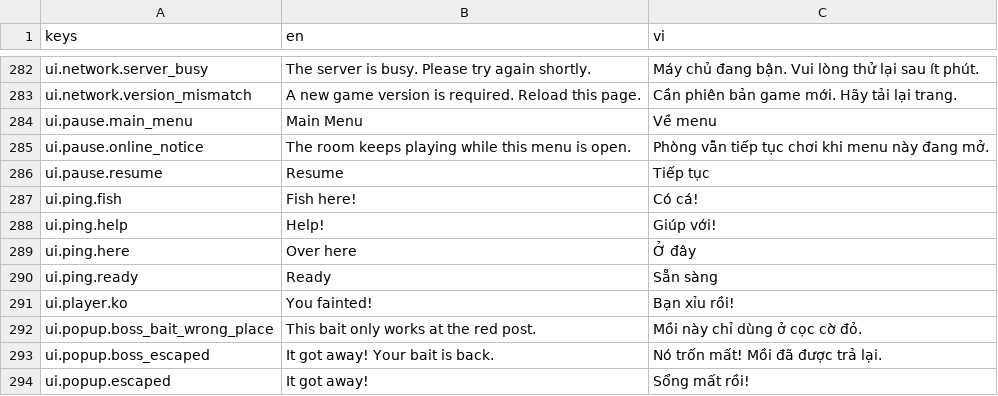
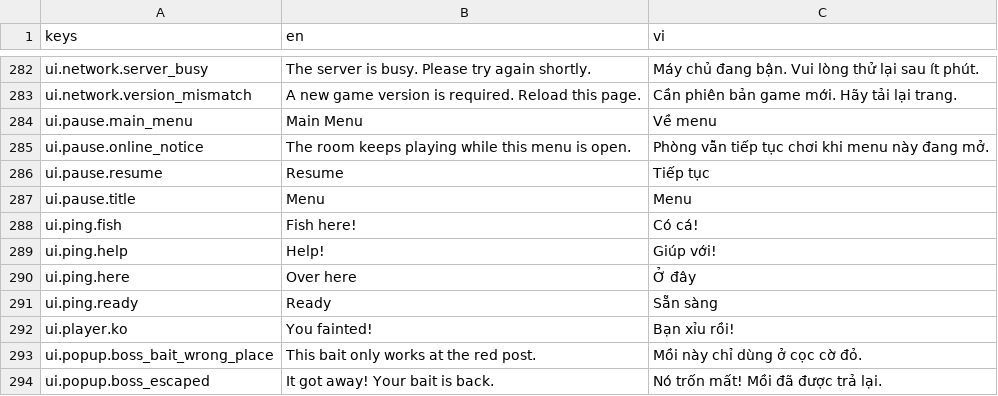
Before and after one commit to AnkhongphaiIT/AnkhongphaiIT, a CSV file: ca-bay/data/loc/strings.csv, drawn as a sheet; only a part is shown, gaps mark what is left out; the shorter side is filled out with more unchanged rows; the diff names each change by its address in the sheet, - before the commit and + after, or states it on an @@ line.

```diff
--- a/ca-bay/data/loc/strings.csv
+++ b/ca-bay/data/loc/strings.csv
+row 287: ui.pause.title | Menu | Menu
```
Also changed, not shown: 12 other files.
